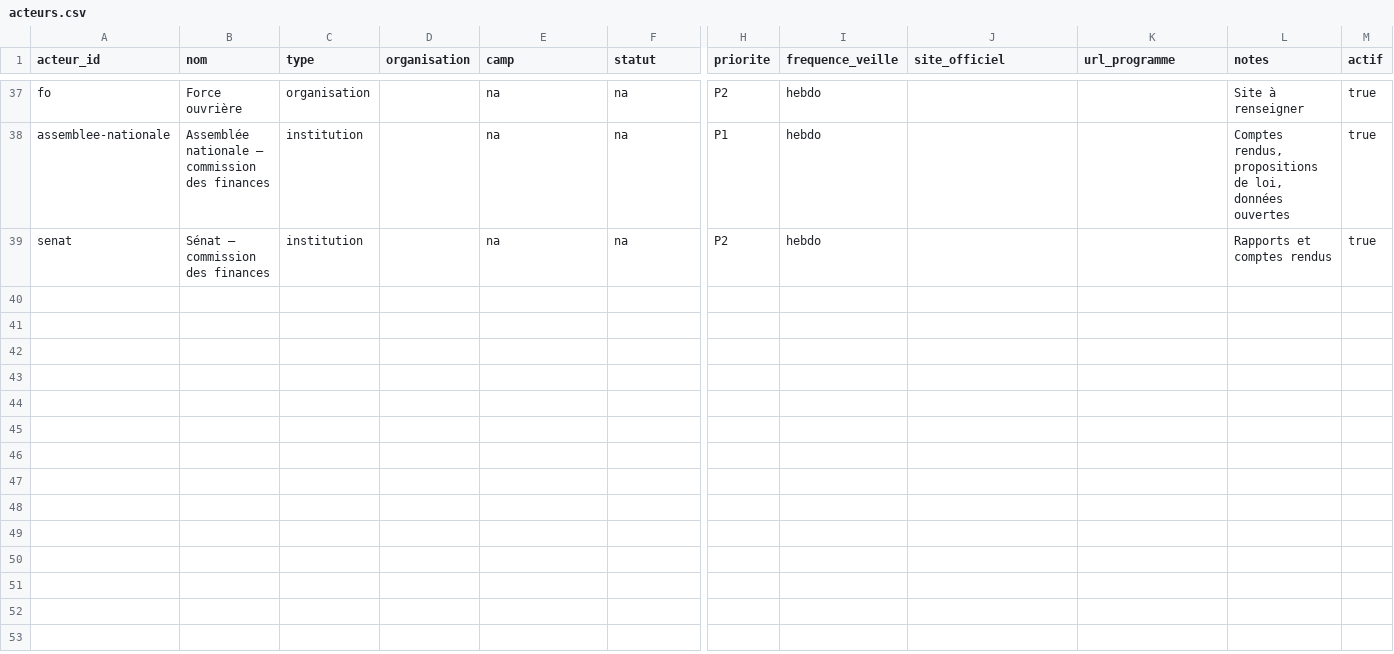
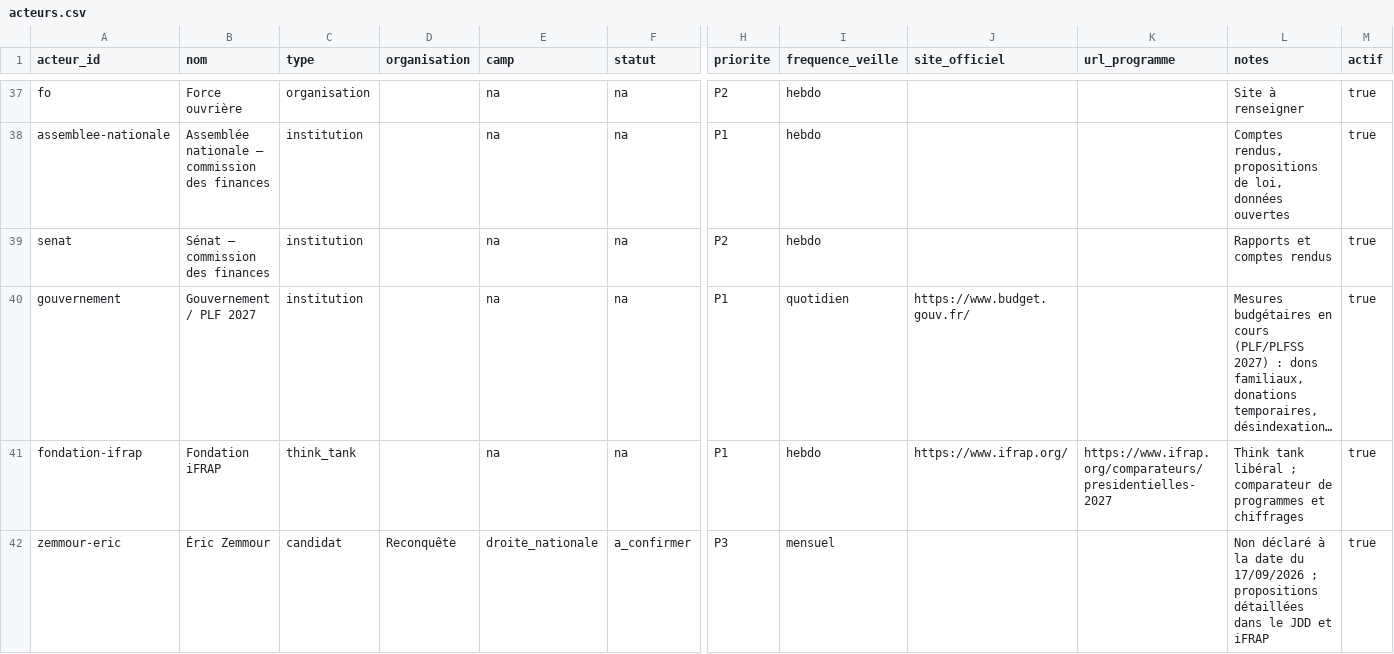
Before and after one commit to eloralzr/veille-patrimoine, a CSV file: data/acteurs.csv, drawn as a sheet; only a part is shown, gaps mark what is left out; rows hold the shown columns only; the diff names each change by its address in the sheet, - before the commit and + after, or states it on an @@ line.

```diff
--- a/data/acteurs.csv
+++ b/data/acteurs.csv
+row 40: gouvernement | Gouvernement / PLF 2027 | institution |  | na | na | P1 | quotidien | https://www.budget.gouv.fr/ |  | Mesures budgétaires en cours (PLF/PLFSS 2027) : dons familiaux, donations temporaires, désindexation… | true
+row 41: fondation-ifrap | Fondation iFRAP | think_tank |  | na | na | P1 | hebdo | https://www.ifrap.org/ | https://www.ifrap.org/comparateurs/presidentielles-2027 | Think tank libéral ; comparateur de programmes et chiffrages | true
+row 42: zemmour-eric | Éric Zemmour | candidat | Reconquête | droite_nationale | a_confirmer | P3 | mensuel |  |  | Non déclaré à la date du 17/09/2026 ; propositions détaillées dans le JDD et iFRAP | true
```
Also changed, not shown: data/sources.csv, 10 other files.
